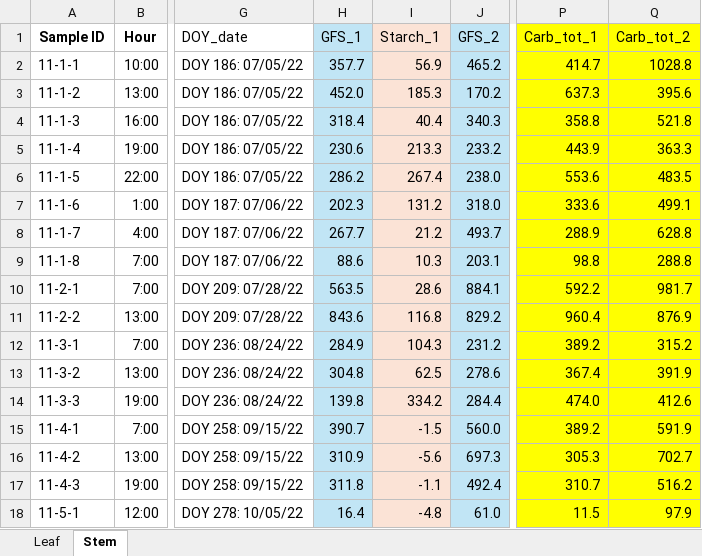
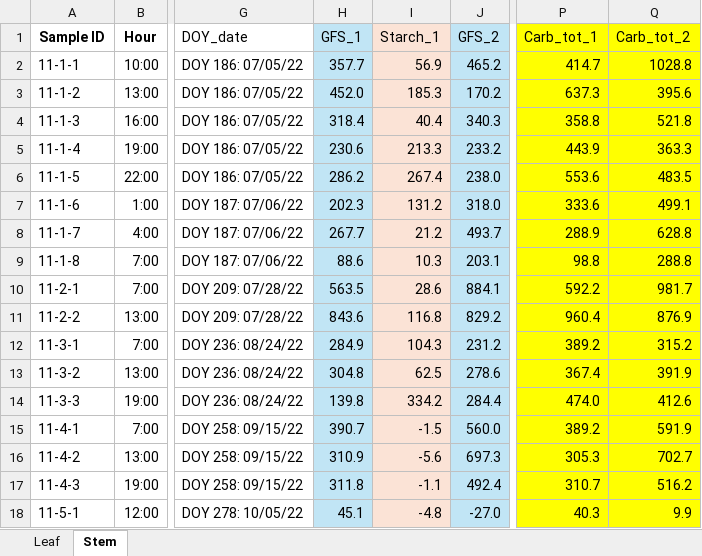
Before and after one commit to Matthews-Research-Group/UTR-Soybean-BioCro, an Excel workbook: Data/2022_Carb_data/LD11_All.xlsx, sheet Stem, drawn as a sheet; only a part is shown, gaps mark what is left out; values as stored, in another font and other column widths than the file's, no borders; conditional formats not drawn; the diff names each change by its address in the sheet, - before the commit and + after, or states it on an @@ line.

```diff
--- a/Data/2022_Carb_data/LD11_All.xlsx (sheet Stem)
+++ b/Data/2022_Carb_data/LD11_All.xlsx (sheet Stem)
-H18 (GFS_1): 16.4
+H18 (GFS_1): 45.1
-J18 (GFS_2): 61.0
+J18 (GFS_2): -27.0
-P18 (Carb_tot_1): 11.5
+P18 (Carb_tot_1): 40.3
-Q18 (Carb_tot_2): 97.9
+Q18 (Carb_tot_2): 9.9
```
Also changed, not shown: 37 other files.
